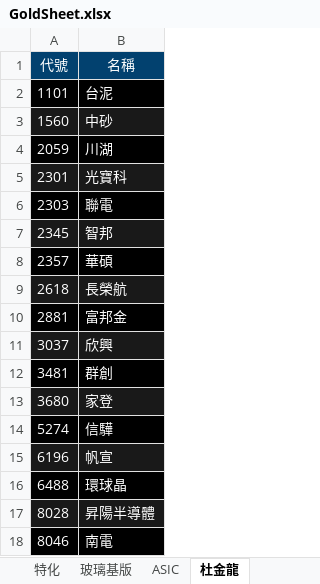
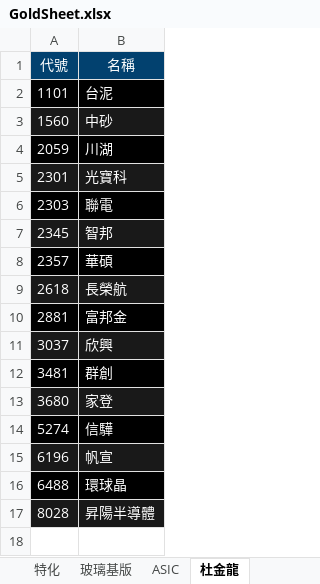
Before and after one commit to ONicole0101/Gold, an Excel workbook: Allcsv/GoldSheet.xlsx, sheet 杜金龍, drawn as a sheet; values as stored, in another font and other column widths than the file's, no borders; charts and pictures not drawn; the diff names each change by its address in the sheet, - before the commit and + after, or states it on an @@ line.

```diff
--- a/Allcsv/GoldSheet.xlsx (sheet 杜金龍)
+++ b/Allcsv/GoldSheet.xlsx (sheet 杜金龍)
-row 18: 8046 | 南電
```
Also changed, not shown: sheet 蜀芳, sheet 燕俐, sheet 陳昆仁, charts or pictures.
